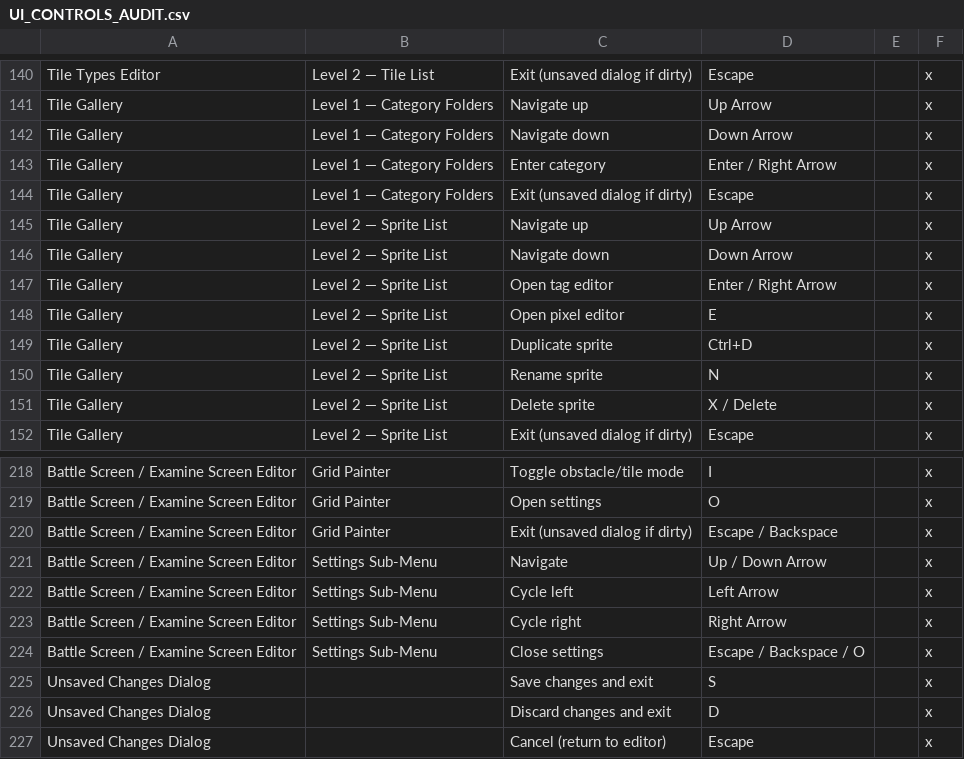
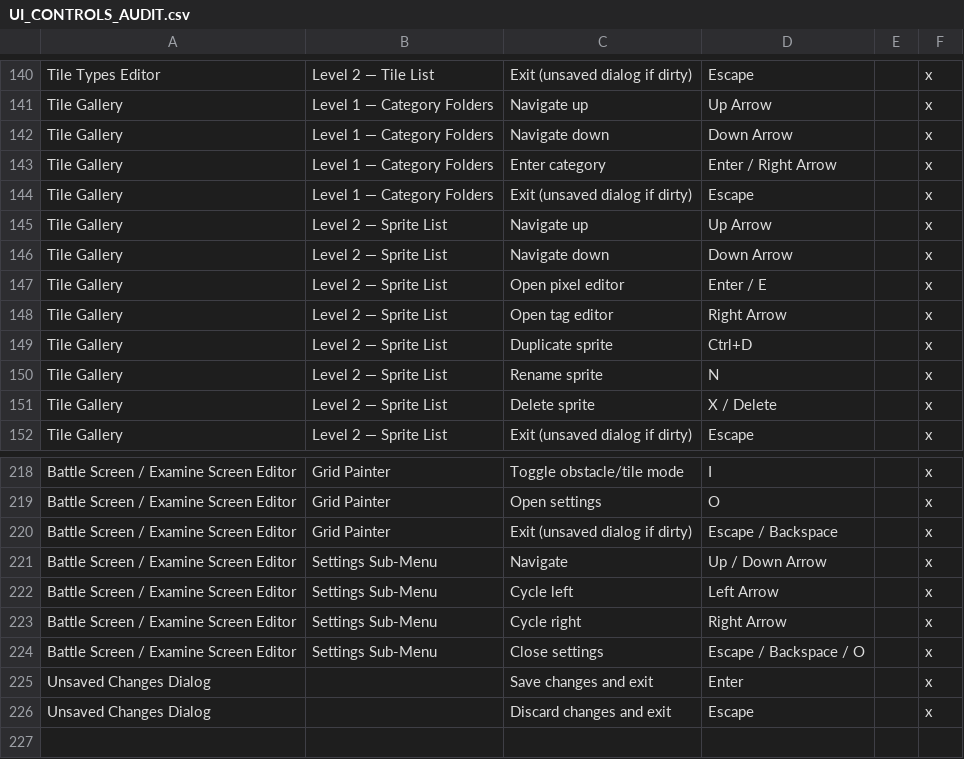
Before and after one commit to mattjcamp/game_rpg_turn_based_open_world, a CSV file: docs/dev_guides/UI_CONTROLS_AUDIT.csv, drawn as a sheet; only a part is shown, gaps mark what is left out.

Commit message:
worked on save dialog

```diff
--- a/docs/dev_guides/UI_CONTROLS_AUDIT.csv
+++ b/docs/dev_guides/UI_CONTROLS_AUDIT.csv
@@ -146,4 +146,4 @@ Tile Gallery,Level 2 — Sprite List,Navigate up,Up Arrow,,x
 Tile Gallery,Level 2 — Sprite List,Navigate down,Down Arrow,,x
-Tile Gallery,Level 2 — Sprite List,Open tag editor,Enter / Right Arrow,,x
-Tile Gallery,Level 2 — Sprite List,Open pixel editor,E,,x
+Tile Gallery,Level 2 — Sprite List,Open pixel editor,Enter / E,,x
+Tile Gallery,Level 2 — Sprite List,Open tag editor,Right Arrow,,x
 Tile Gallery,Level 2 — Sprite List,Duplicate sprite,Ctrl+D,,x
@@ -224,4 +224,3 @@ Battle Screen / Examine Screen Editor,Settings Sub-Menu,Cycle right,Right Arrow,
 Battle Screen / Examine Screen Editor,Settings Sub-Menu,Close settings,Escape / Backspace / O,,x
-Unsaved Changes Dialog,,Save changes and exit,S,,x
-Unsaved Changes Dialog,,Discard changes and exit,D,,x
-Unsaved Changes Dialog,,Cancel (return to editor),Escape,,x
+Unsaved Changes Dialog,,Save changes and exit,Enter,,x
+Unsaved Changes Dialog,,Discard changes and exit,Escape,,x
```
Also changed, not shown: 4 other files.
